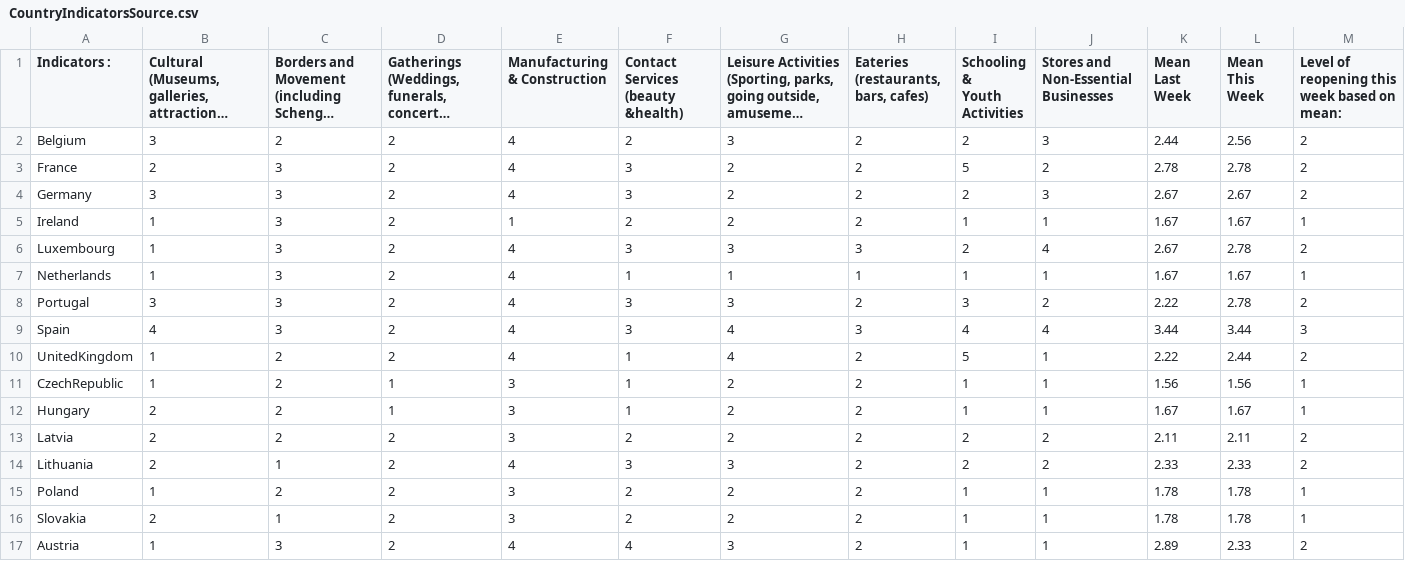
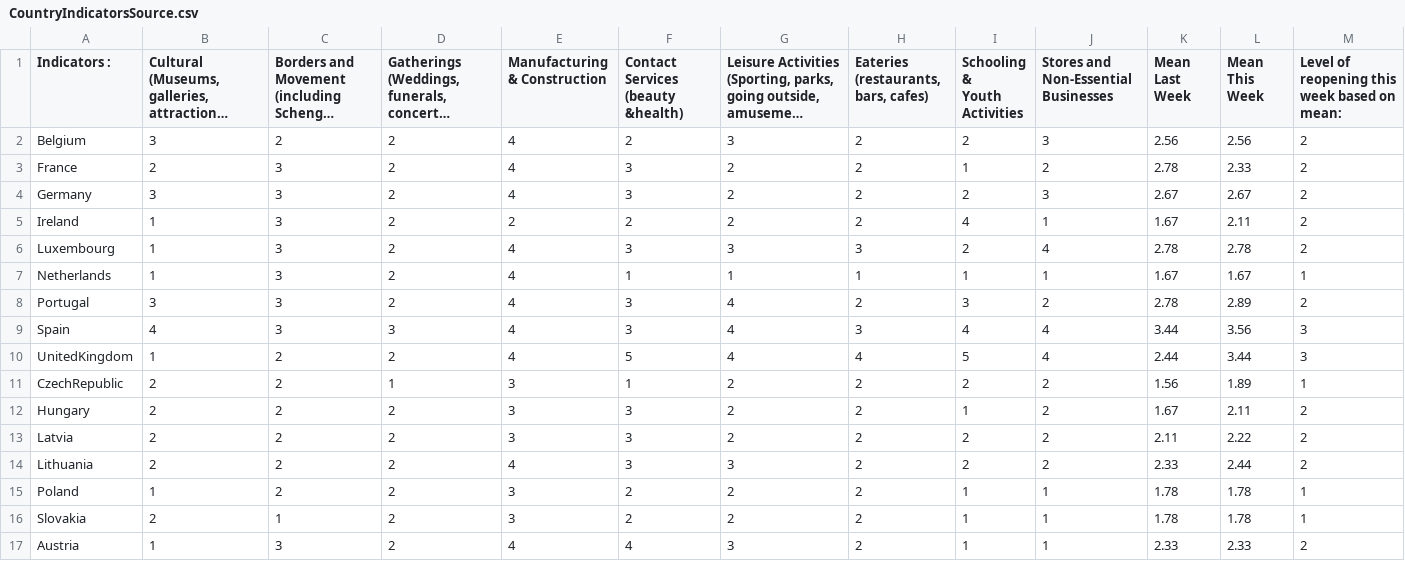
Before and after one commit to nrkthompson/ChartHolding, a CSV file: Data/CountryIndicatorsSource.csv, drawn as a sheet; only a part is shown; long unchanged cells end in …; the diff covers the shown part only; the diff names each change by its address in the sheet, - before the commit and + after, or states it on an @@ line.

```diff
--- a/Data/CountryIndicatorsSource.csv
+++ b/Data/CountryIndicatorsSource.csv
-K2 (Mean Last Week): 2.44
+K2 (Mean Last Week): 2.56
-I3 (Schooling & Youth Activities): 5
+I3 (Schooling & Youth Activities): 1
-L3 (Mean This Week): 2.78
+L3 (Mean This Week): 2.33
-E5 (Manufacturing & Construction): 1
+E5 (Manufacturing & Construction): 2
-I5 (Schooling & Youth Activities): 1
+I5 (Schooling & Youth Activities): 4
-L5 (Mean This Week): 1.67
+L5 (Mean This Week): 2.11
-M5: 1
+M5: 2
-K6 (Mean Last Week): 2.67
+K6 (Mean Last Week): 2.78
-G8: 3
+G8: 4
-K8 (Mean Last Week): 2.22
+K8 (Mean Last Week): 2.78
-L8 (Mean This Week): 2.78
+L8 (Mean This Week): 2.89
-D9: 2
+D9: 3
-L9 (Mean This Week): 3.44
+L9 (Mean This Week): 3.56
-F10: 1
+F10: 5
-H10: 2
+H10: 4
-J10: 1
+J10: 4
-K10 (Mean Last Week): 2.22
+K10 (Mean Last Week): 2.44
-L10 (Mean This Week): 2.44
+L10 (Mean This Week): 3.44
-M10: 2
+M10: 3
-B11: 1
+B11: 2
-I11 (Schooling & Youth Activities): 1
+I11 (Schooling & Youth Activities): 2
-J11:J12: 1
+J11:J12: 2
-L11 (Mean This Week): 1.56
+L11 (Mean This Week): 1.89
-D12: 1
+D12: 2
-F12: 1
+F12: 3
-L12 (Mean This Week): 1.67
+L12 (Mean This Week): 2.11
-M12: 1
+M12: 2
-F13: 2
+F13: 3
-L13 (Mean This Week): 2.11
+L13 (Mean This Week): 2.22
-C14: 1
+C14: 2
-L14 (Mean This Week): 2.33
+L14 (Mean This Week): 2.44
-K17 (Mean Last Week): 2.89
+K17 (Mean Last Week): 2.33
```
Also changed, not shown: 31 edited cells elsewhere in this file, 1 other file.
